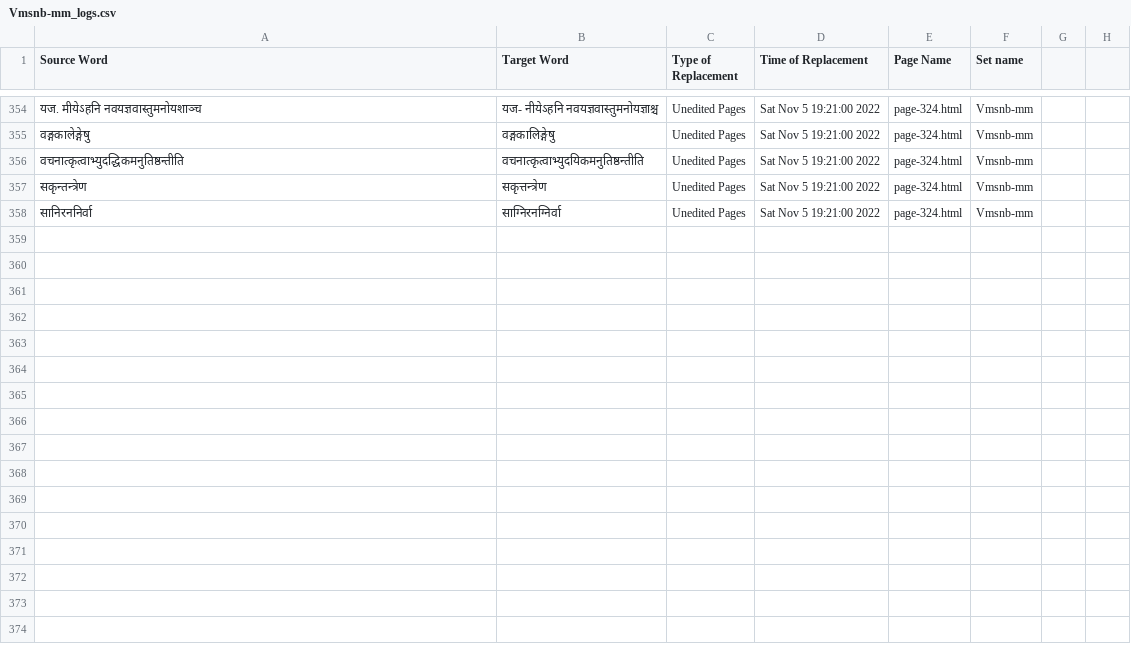
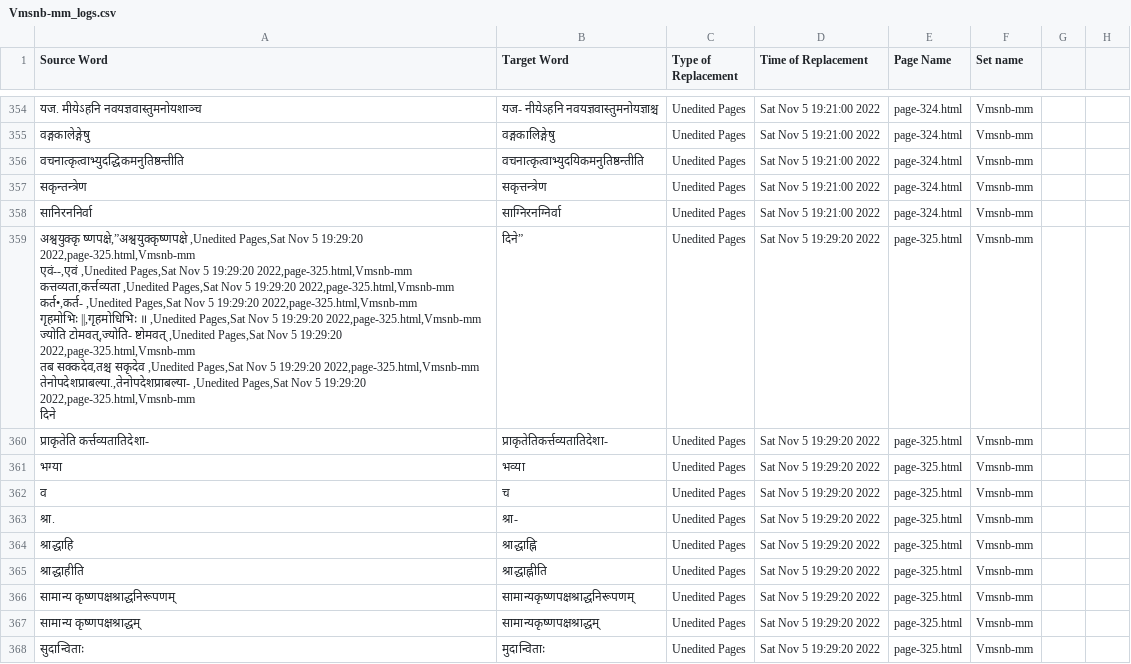
Before and after one commit to TeamOCR-IITB/Vmsnb-mm, a CSV file: Vmsnb-mm_logs.csv, drawn as a sheet; only a part is shown, gaps mark what is left out; ↵ is a line break in a cell; the diff names each change by its address in the sheet, - before the commit and + after, or states it on an @@ line.

```diff
--- a/Vmsnb-mm_logs.csv
+++ b/Vmsnb-mm_logs.csv
+row 359: अश्वयुक्कृ ष्णपक्षे,”अश्वयुक्कृष्णपक्षे ,Unedited Pages,Sat Nov 5 19:29:20 2022,page-325.html,Vmsnb-mm ↵ एवं--,एवं ,Unedited Pages,Sat Nov 5 19:29:20 2022,page-325.html,Vmsnb-mm ↵ कत्तव्यता,कर्त्तव्यता ,Unedited Pages,Sat Nov 5 19:29:20 2022,page-325.html,Vmsnb-mm ↵ कर्त•,कर्त- ,Unedited Pages,Sat Nov 5 19:29:20 2022,page-325.html,Vmsnb-mm ↵ गृहमोभिः ||,गृहमोधिभिः ॥ ,Unedited Pages,Sat Nov 5 19:29:20 2022,page-325.html,Vmsnb-mm ↵ ज्योति टोमवत्,ज्योति- ष्टोमवत् ,Unedited Pages,Sat Nov 5 19:29:20 2022,page-325.html,Vmsnb-mm ↵ तब सक्कदेव,तश्च सकृदेव ,Unedited Pages,Sat Nov 5 19:29:20 2022,page-325.html,Vmsnb-mm ↵ तेनोपदेशप्राबल्या.,तेनोपदेशप्राबल्या- ,Unedited Pages,Sat Nov 5 19:29:20 2022,page-325.html,Vmsnb-mm ↵ दिने | दिने” | Unedited Pages | Sat Nov 5 19:29:20 2022 | page-325.html | Vmsnb-mm
+row 360: प्राकृतेति कर्त्तव्यतातिदेशा- | प्राकृतेतिकर्त्तव्यतातिदेशा- | Unedited Pages | Sat Nov 5 19:29:20 2022 | page-325.html | Vmsnb-mm
+row 361: भग्या | भव्या | Unedited Pages | Sat Nov 5 19:29:20 2022 | page-325.html | Vmsnb-mm
+row 362: व | च | Unedited Pages | Sat Nov 5 19:29:20 2022 | page-325.html | Vmsnb-mm
+row 363: श्रा. | श्रा- | Unedited Pages | Sat Nov 5 19:29:20 2022 | page-325.html | Vmsnb-mm
+row 364: श्राद्धाहि | श्राद्धाह्नि | Unedited Pages | Sat Nov 5 19:29:20 2022 | page-325.html | Vmsnb-mm
+row 365: श्राद्धाहीति | श्राद्धाह्नीति | Unedited Pages | Sat Nov 5 19:29:20 2022 | page-325.html | Vmsnb-mm
+row 366: सामान्य कृष्णपक्षश्राद्धनिरूपणम् | सामान्यकृष्णपक्षश्राद्धनिरूपणम् | Unedited Pages | Sat Nov 5 19:29:20 2022 | page-325.html | Vmsnb-mm
+row 367: सामान्य कृष्णपक्षश्राद्धम् | सामान्यकृष्णपक्षश्राद्धम् | Unedited Pages | Sat Nov 5 19:29:20 2022 | page-325.html | Vmsnb-mm
+row 368: सुदान्विताः | मुदान्विताः | Unedited Pages | Sat Nov 5 19:29:20 2022 | page-325.html | Vmsnb-mm
```
Also changed, not shown: Comments/AverageAccuracies.csv, 16 other files.
